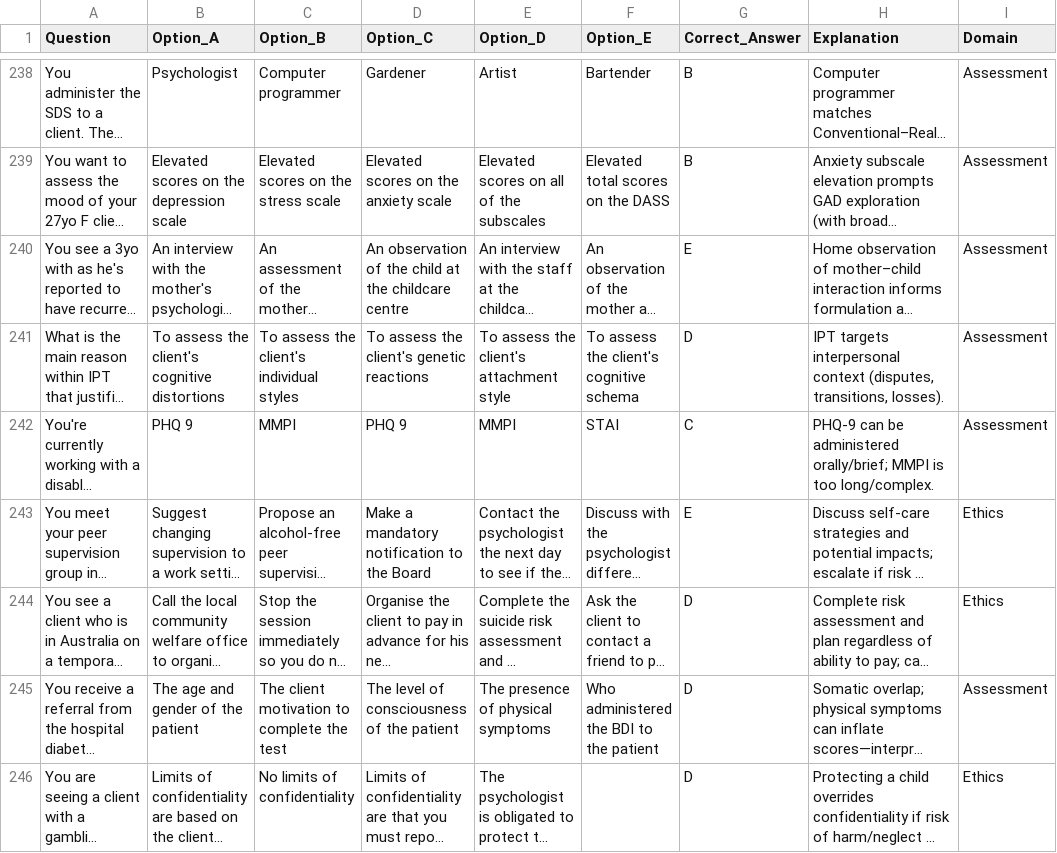
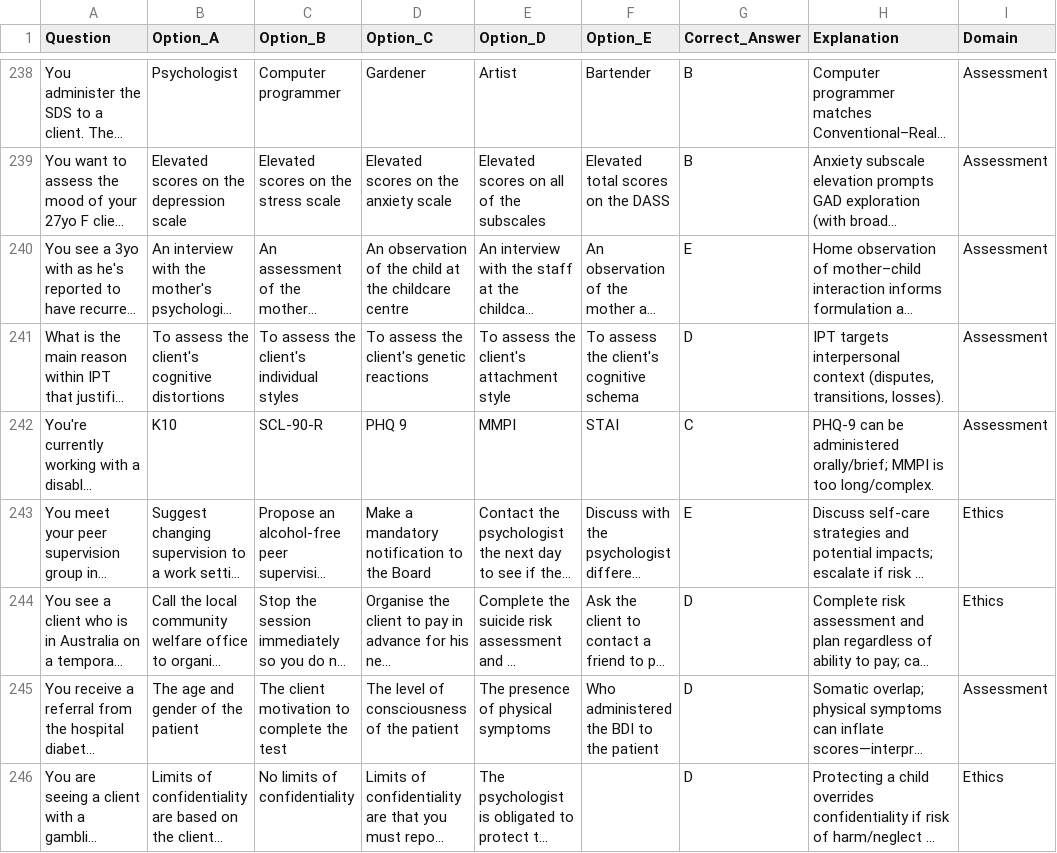
Before and after one commit to psychologystudy/npe-quiz, a CSV file: data/questions.csv, drawn as a sheet; only a part is shown, gaps mark what is left out; long unchanged cells end in …; the diff covers the shown part only; the diff names each change by its address in the sheet, - before the commit and + after, or states it on an @@ line.

Commit message:
content: update questions bank v1.1

```diff
--- a/data/questions.csv
+++ b/data/questions.csv
-B242 (Option_A): PHQ 9
+B242 (Option_A): K10
-C242 (Option_B): MMPI
+C242 (Option_B): SCL-90-R
```
Also changed, not shown: 17 edited cells elsewhere in this file, 1 other file.
